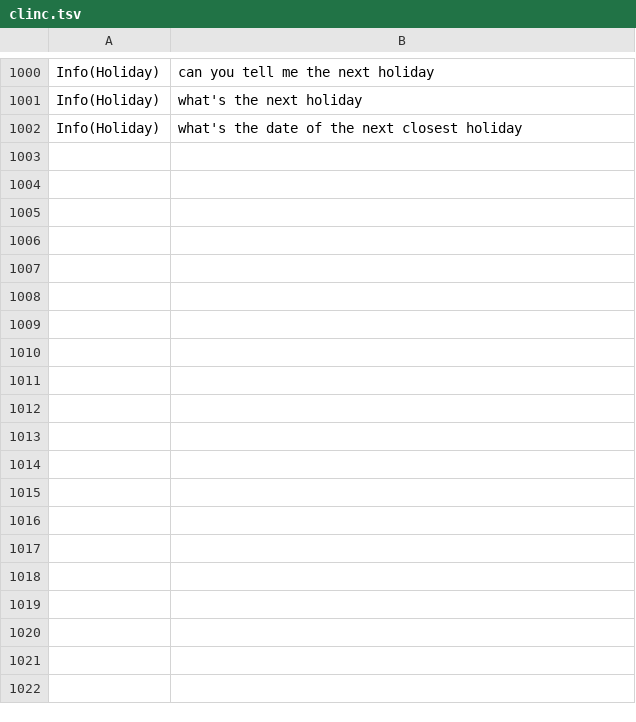
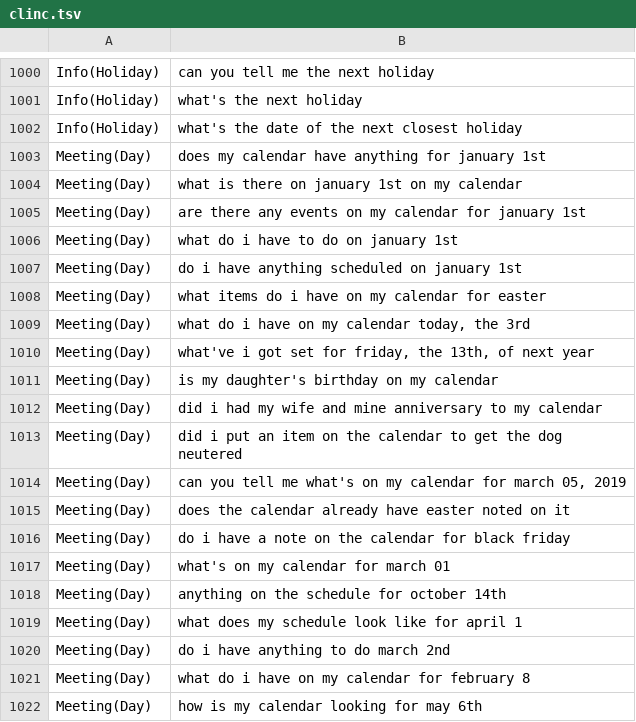
Before and after one commit to Mic92/dotfiles, a TSV file: pkgs/voice-assistant/src/classify/clinc.tsv, drawn as a sheet; only a part is shown, gaps mark what is left out; the diff covers the shown part only.

Commit message:
voice-assistant: calendar questions and new events by date
With dates understood, the calendar still only answered a few fixed
phrasings, and a new event needed its time in the same sentence.

Read the agenda for any date ("what do i have on my calendar for march
2", "check my calendar for saturday"), with a catch-all for a calendar
word followed by a date that leaves out sentences changing the
calendar. Replies name the day ("on Sunday, March 1") instead of "the
day after tomorrow" for everything further out.

"add the dentist to my calendar for friday" asks for the time, or for
day and time, before the yes/no confirmation. Dates also take "friday
the 1st", "tuesday's" and a trailing year.

CLINC's calendar intent is mapped for the classifier. 83 of its 150
sentences hit the grammar, and 27 calendar_update ones ask for the
time.

Change-Id: I6525d90e6fdff3c07d45da0131951e5ccb73fc36

```diff
--- a/pkgs/voice-assistant/src/classify/clinc.tsv
+++ b/pkgs/voice-assistant/src/classify/clinc.tsv
@@ -1002 +1002,21 @@ Info(Holiday)	what's the next holiday
 Info(Holiday)	what's the date of the next closest holiday
+Meeting(Day)	does my calendar have anything for january 1st
+Meeting(Day)	what is there on january 1st on my calendar
+Meeting(Day)	are there any events on my calendar for january 1st
+Meeting(Day)	what do i have to do on january 1st
+Meeting(Day)	do i have anything scheduled on january 1st
+Meeting(Day)	what items do i have on my calendar for easter
+Meeting(Day)	what do i have on my calendar today, the 3rd
+Meeting(Day)	what've i got set for friday, the 13th, of next year
+Meeting(Day)	is my daughter's birthday on my calendar
+Meeting(Day)	did i had my wife and mine anniversary to my calendar
+Meeting(Day)	did i put an item on the calendar to get the dog neutered
+Meeting(Day)	can you tell me what's on my calendar for march 05, 2019
+Meeting(Day)	does the calendar already have easter noted on it
+Meeting(Day)	do i have a note on the calendar for black friday
+Meeting(Day)	what's on my calendar for march 01
+Meeting(Day)	anything on the schedule for october 14th
+Meeting(Day)	what does my schedule look like for april 1
+Meeting(Day)	do i have anything to do march 2nd
+Meeting(Day)	what do i have on my calendar for february 8
+Meeting(Day)	how is my calendar looking for may 6th
```
Also changed, not shown: 80 added rows elsewhere in this file, pkgs/voice-assistant/src/classify/eval.tsv, 2 other files.
